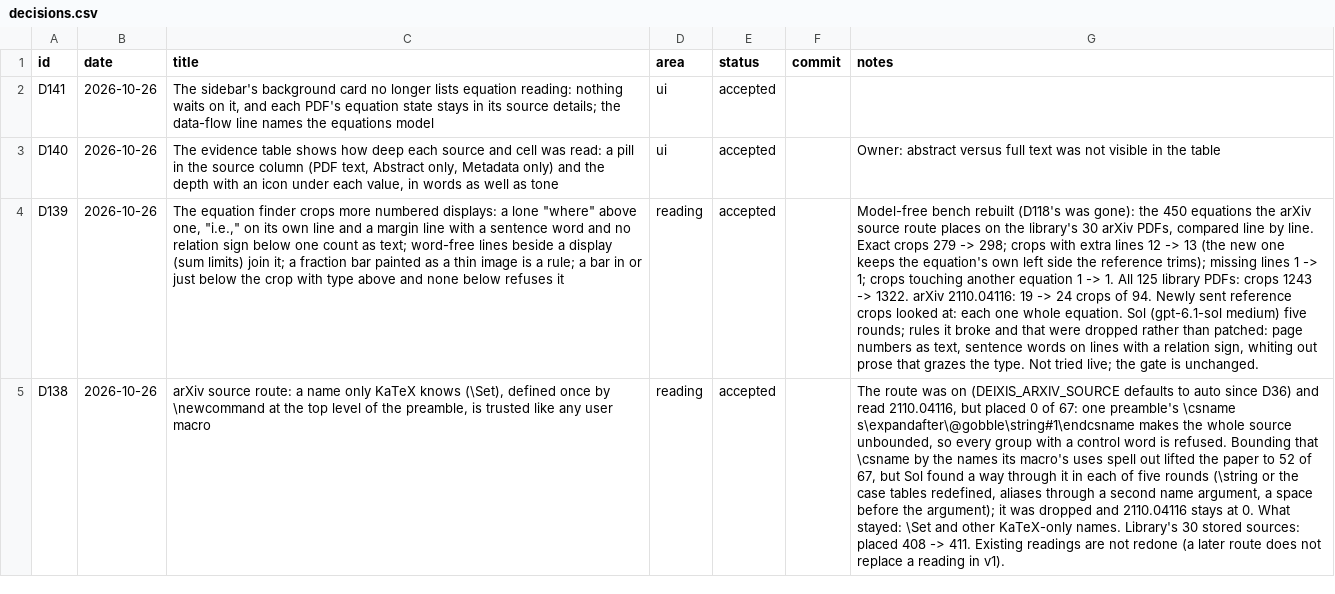
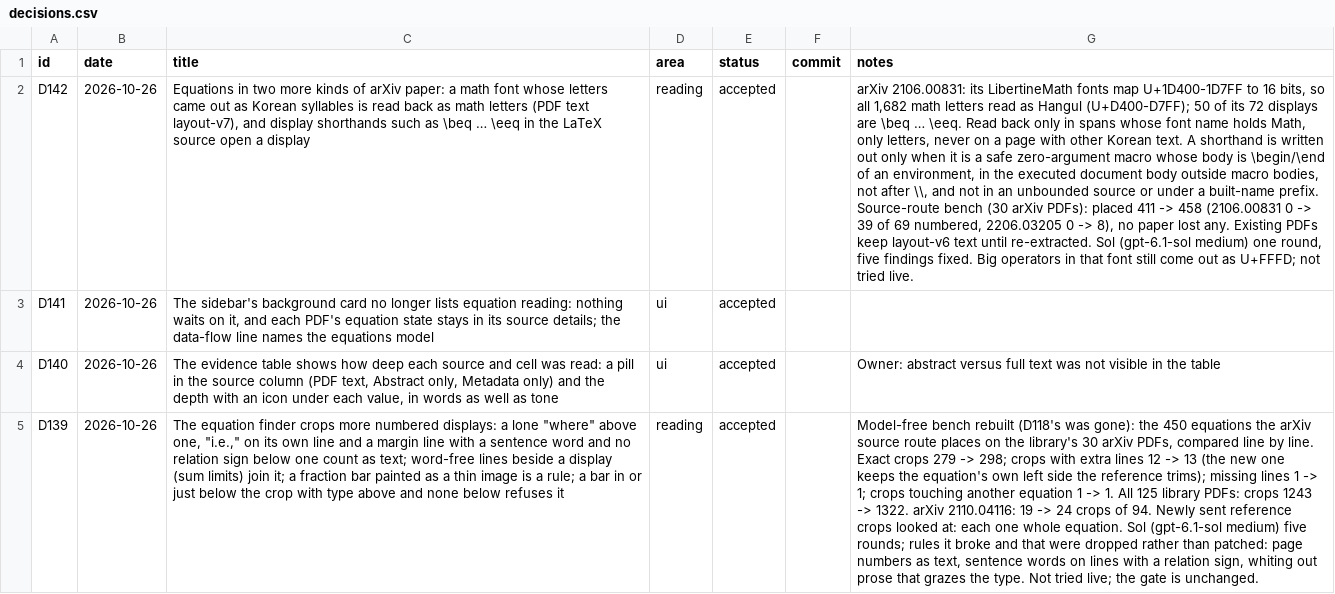
Before and after one commit to huguryildiz/DEIXIS, a CSV file: docs/decisions.csv, drawn as a sheet; only a part is shown; the shorter side is filled out with more unchanged rows; the diff names each change by its address in the sheet, - before the commit and + after, or states it on an @@ line.

Commit message:
Equations from broken math fonts and \beq shorthands (D142)
arXiv 2106.00831 placed no equation on either route: its LibertineMath fonts drop
the plane of U+1D400-1D7FF, so every math letter reads as a Hangul syllable, and 50
of its 72 displays are written \beq ... \eeq. Math-font spans now read those
syllables back as letters (layout-v7), and safe zero-argument display shorthands
open a display in the source scan. Sol's five findings (definition bodies, regex
boundary, prefixes/unbounded, real Korean, digits) are fixed with tests.

```diff
--- a/docs/decisions.csv
+++ b/docs/decisions.csv
+row 2: D142 | 2026-10-26 | Equations in two more kinds of arXiv paper: a math font whose letters came out as Korean syllables is read back as math letters (PDF text layout-v7), and display shorthands such as \beq … \eeq in the LaTeX source open a display | reading | accepted |  | arXiv 2106.00831: its LibertineMath fonts map U+1D400-1D7FF to 16 bits, so all 1,682 math letters read as Hangul (U+D400-D7FF); 50 of its 72 displays are \beq … \eeq. Read back only in spans whose font name holds Math, only letters, never on a page with other Korean text. A shorthand is written out only when it is a safe zero-argument macro whose body is \begin/\end of an environment, in the executed document body outside macro bodies, not after \\, and not in an unbounded source or under a built-name prefix. Source-route bench (30 arXiv PDFs): placed 411 -> 458 (2106.00831 0 -> 39 of 69 numbered, 2206.03205 0 -> 8), no paper lost any. Existing PDFs keep layout-v6 text until re-extracted. Sol (gpt-6.1-sol medium) one round, five findings fixed. Big operators in that font still come out as U+FFFD; not tried live.
```
Also changed, not shown: 5 other files.
